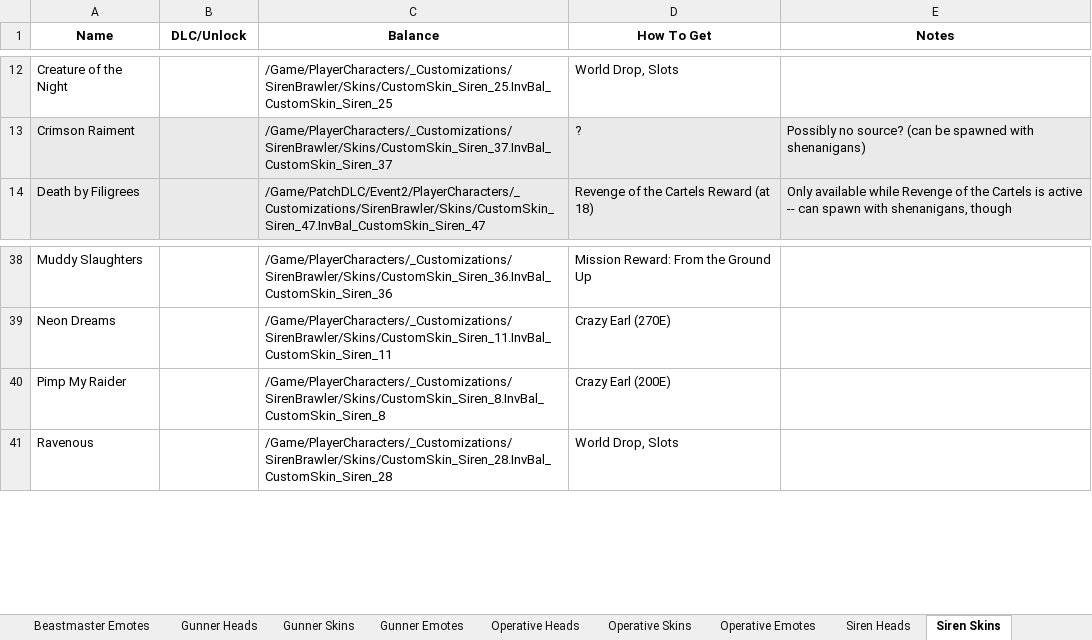
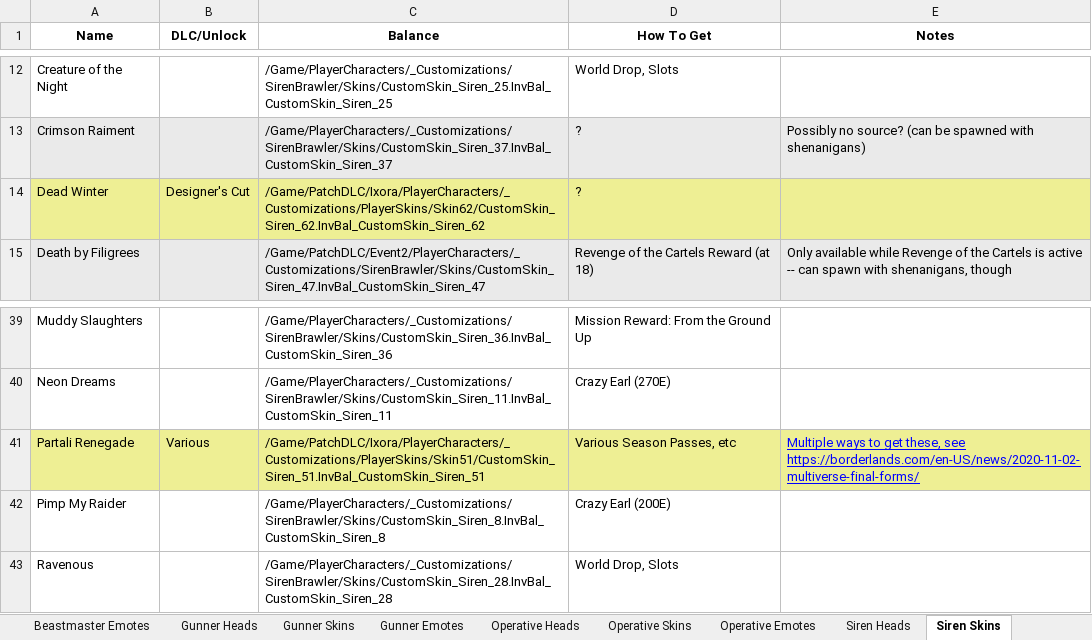
Before and after one commit to FromDarkHell/BL3ProfileEditor, an Excel workbook: CosmeticsGenerator/sheetData.xlsx, sheet Siren Skins, drawn as a sheet; only a part is shown, gaps mark what is left out; values as stored, in another font and other column widths than the file's, no borders; charts and pictures not drawn; the diff names each change by its address in the sheet, - before the commit and + after, or states it on an @@ line.

Commit message:
v1.2.3: Season Pass 2 Content
cool

```diff
--- a/CosmeticsGenerator/sheetData.xlsx (sheet Siren Skins)
+++ b/CosmeticsGenerator/sheetData.xlsx (sheet Siren Skins)
+row 14: Dead Winter | Designer's Cut | /Game/PatchDLC/Ixora/PlayerCharacters/_Customizations/PlayerSkins/Skin62/CustomSkin_Siren_62.InvBal_CustomSkin_Siren_62 | ?
+row 41: Partali Renegade | Various | /Game/PatchDLC/Ixora/PlayerCharacters/_Customizations/PlayerSkins/Skin51/CustomSkin_Siren_51.InvBal_CustomSkin_Siren_51 | Various Season Passes, etc | Multiple ways to get these, see https://borderlands.com/en-US/news/2020-11-02-multiverse-final-forms/
```
Also changed, not shown: sheet ECHO Themes, sheet Operative Skins, sheet Gunner Skins, sheet Beastmaster Skins, sheet Beastmaster Heads, sheet Gunner Heads, 4 more sheets, 6 other files.
